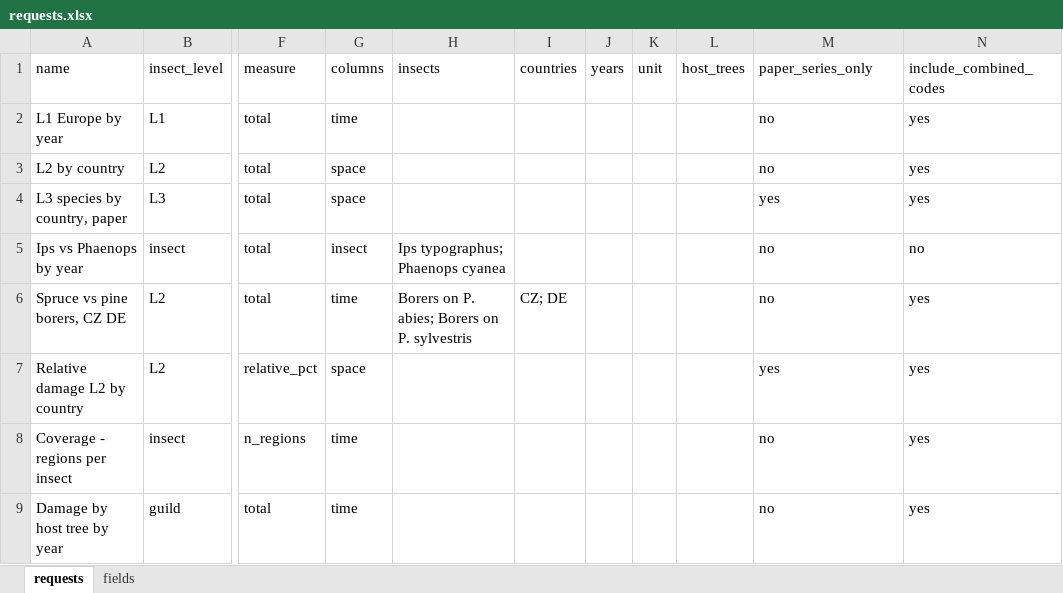
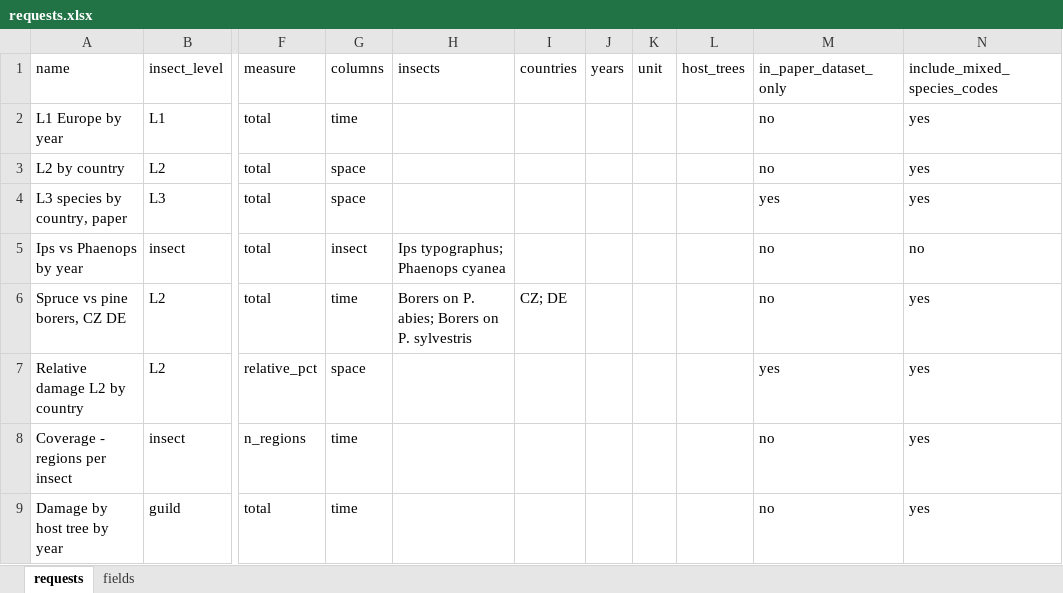
Before and after one commit to hazari2121/githubtraining, an Excel workbook: requests.xlsx, sheet requests, drawn as a sheet; only a part is shown, gaps mark what is left out; values as stored, in another font and other column widths than the file's, no borders; table styles not drawn; the diff names each change by its address in the sheet, - before the commit and + after, or states it on an @@ line.

```diff
--- a/requests.xlsx (sheet requests)
+++ b/requests.xlsx (sheet requests)
-M1: paper_series_only
+M1: in_paper_dataset_only
-N1: include_combined_codes
+N1: include_mixed_species_codes
```
Also changed, not shown: sheet fields, 4 other files.
